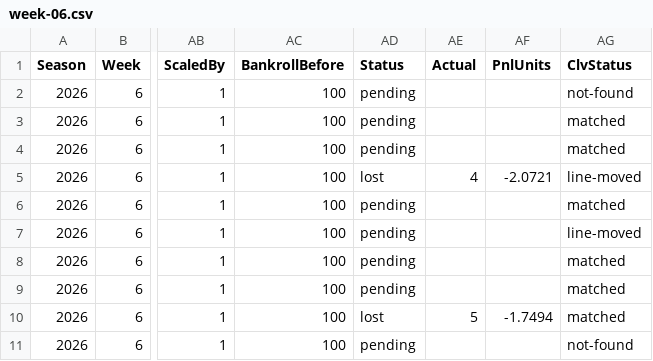
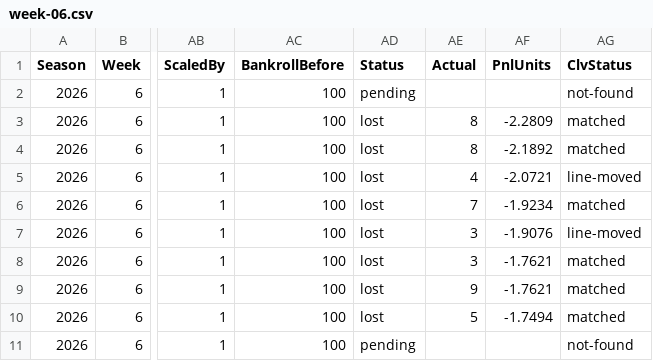
Before and after one commit to pmammino/NFLProjectionsCheck, a CSV file: data/bets/budget/2026/week-06.csv, drawn as a sheet; only a part is shown, gaps mark what is left out; the diff names each change by its address in the sheet, - before the commit and + after, or states it on an @@ line.

```diff
--- a/data/bets/budget/2026/week-06.csv
+++ b/data/bets/budget/2026/week-06.csv
-AD3:AD4 (Status): pending
+AD3:AD4 (Status): lost
-AE3:AE4 (Actual): (empty)
+AE3:AE4 (Actual): 8
-AF3 (PnlUnits): (empty)
+AF3 (PnlUnits): -2.2809
-AF4 (PnlUnits): (empty)
+AF4 (PnlUnits): -2.1892
-AD6:AD9 (Status): pending
+AD6:AD9 (Status): lost
-AE6 (Actual): (empty)
+AE6 (Actual): 7
-AF6 (PnlUnits): (empty)
+AF6 (PnlUnits): -1.9234
-AE7:AE8 (Actual): (empty)
+AE7:AE8 (Actual): 3
-AF7 (PnlUnits): (empty)
+AF7 (PnlUnits): -1.9076
-AF8:AF9 (PnlUnits): (empty)
+AF8:AF9 (PnlUnits): -1.7621
-AE9 (Actual): (empty)
+AE9 (Actual): 9
```
Also changed, not shown: data/bets/firehose/2026/week-06.csv, data/bets/kelly/2026/week-06.csv, 6 other files.
